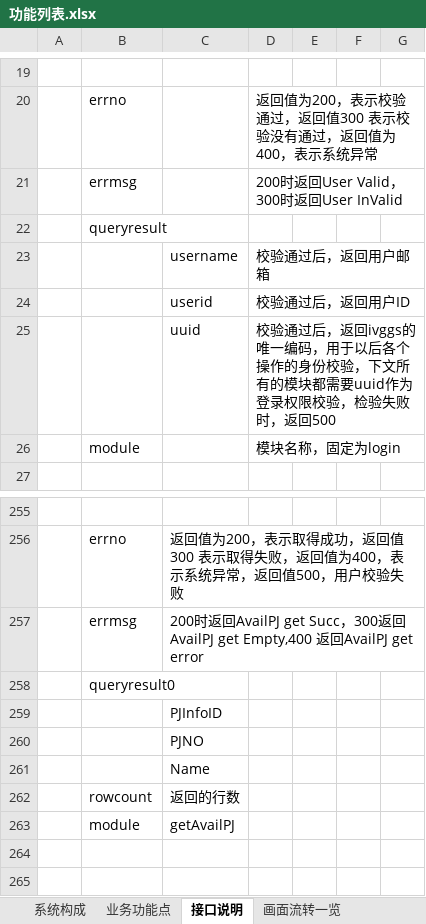
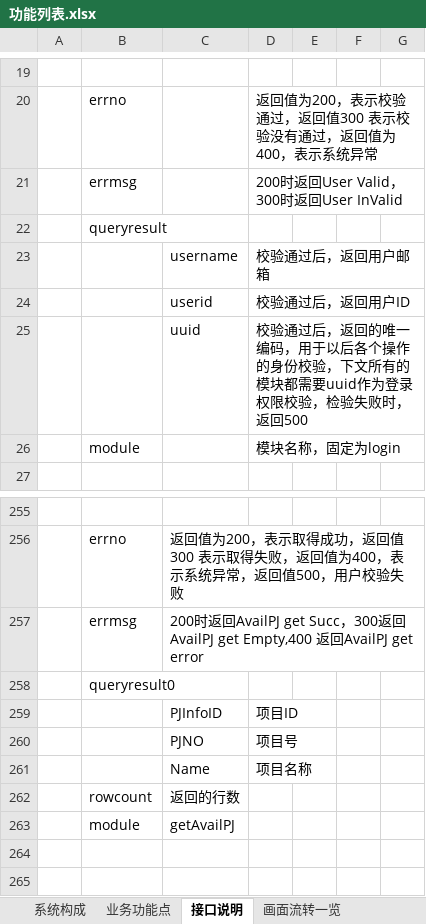
Before and after one commit to lolandkidtress/android-nodejs-server, an Excel workbook: 功能列表.xlsx, sheet 接口说明, drawn as a sheet; only a part is shown, gaps mark what is left out; values as stored, in another font and other column widths than the file's, no borders; the diff covers the shown part only; the diff names each change by its address in the sheet, - before the commit and + after, or states it on an @@ line.

```diff
--- a/功能列表.xlsx (sheet 接口说明)
+++ b/功能列表.xlsx (sheet 接口说明)
-D25: …后，返回ivggs的唯一编…
+D25: …后，返回的唯一编…
-D259: (empty)
+D259: 项目ID
-D260: (empty)
+D260: 项目号
-D261: (empty)
+D261: 项目名称
```
Also changed, not shown: 3 added rows, 6 removed rows and 5 edited cells elsewhere in this sheet, sheet 业务功能点, 8 other files.
